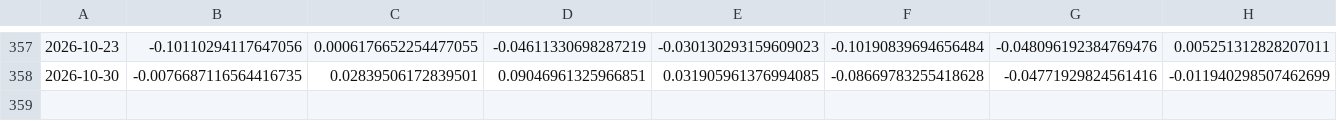
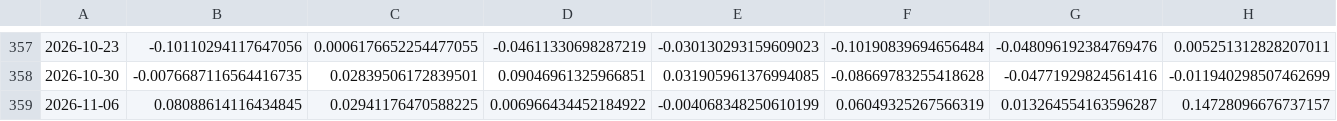
Before and after one commit to Ddsluke/DASE7310_Project2, a CSV file: data/weekly_returns_raw.csv, drawn as a sheet; only a part is shown, gaps mark what is left out; rows hold the shown columns only; the diff names each change by its address in the sheet, - before the commit and + after, or states it on an @@ line.

```diff
--- a/data/weekly_returns_raw.csv
+++ b/data/weekly_returns_raw.csv
+row 359: 2026-11-06 | 0.08088614116434845 | 0.02941176470588225 | 0.006966434452184922 | -0.004068348250610199 | 0.06049325267566319 | 0.013264554163596287 | 0.14728096676737157
```
Also changed, not shown: data/daily_closes_hfq.csv, data/daily_closes_raw.csv, 41 other files.
